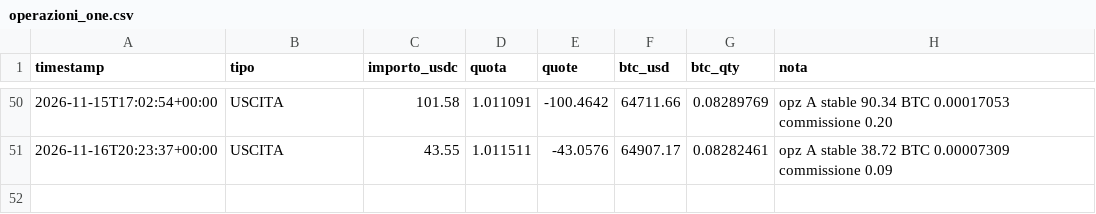
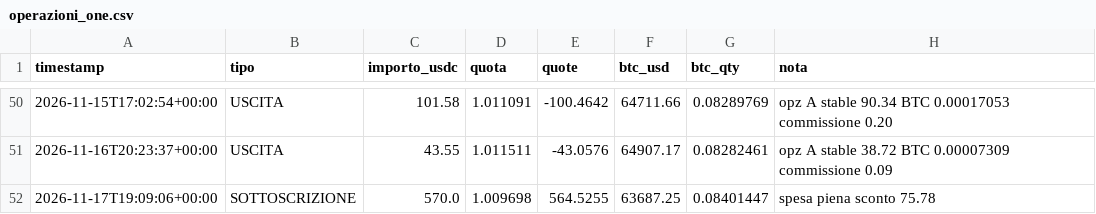
Before and after one commit to Alex00975/btc-accumulator-data, a CSV file: pubblico_one/operazioni_one.csv, drawn as a sheet; only a part is shown, gaps mark what is left out; the diff names each change by its address in the sheet, - before the commit and + after, or states it on an @@ line.

```diff
--- a/pubblico_one/operazioni_one.csv
+++ b/pubblico_one/operazioni_one.csv
+row 52: 2026-11-17T19:09:06+00:00 | SOTTOSCRIZIONE | 570.0 | 1.009698 | 564.5255 | 63687.25 | 0.08401447 | spesa piena sconto 75.78
```
Also changed, not shown: pubblico/operazioni.csv, pubblico/sigilli.csv, 12 other files.
